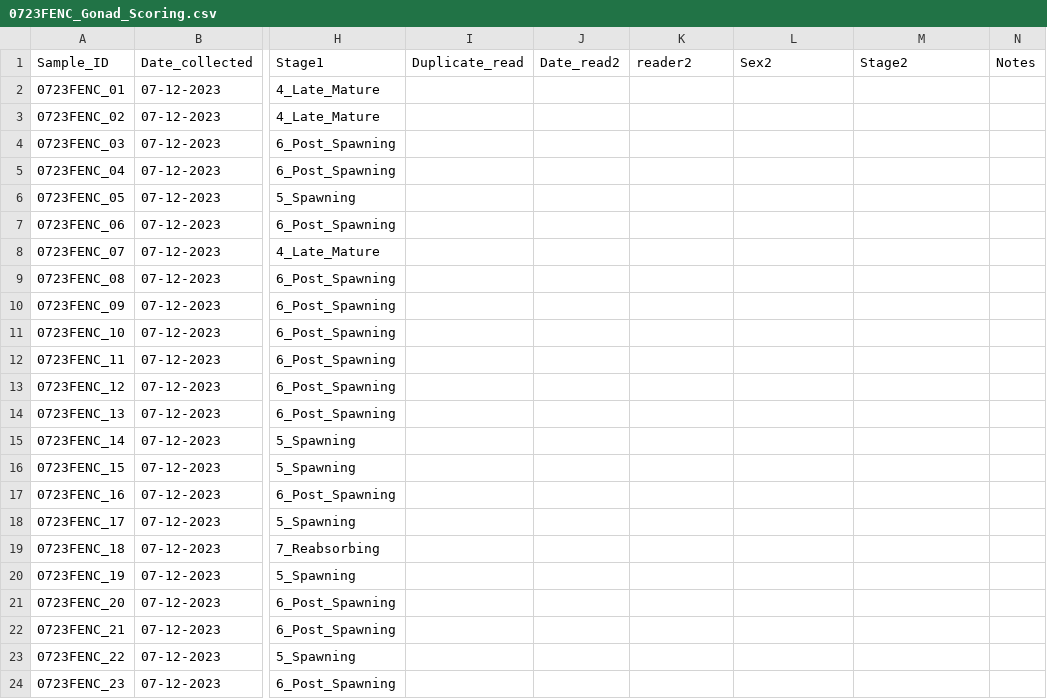
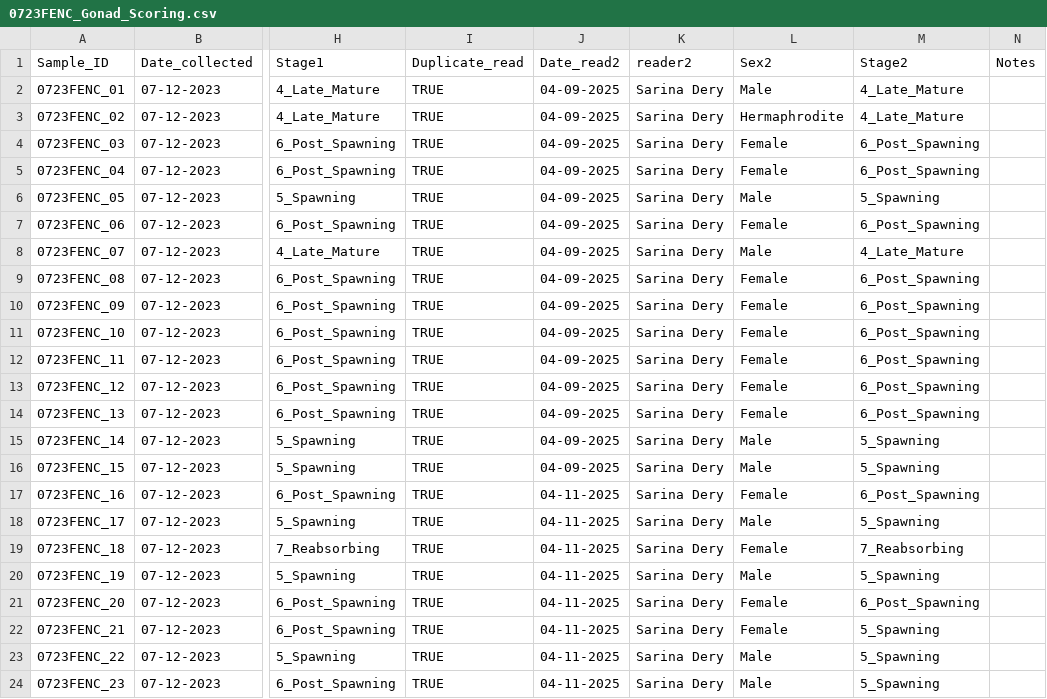
Before and after one commit to NEFSC/EAD-ASEB_EPA_LISS_Disease_Surveillance, a CSV file: Lab_Data_Reproduction/raw_data/0723FENC_Gonad_Scoring.csv, drawn as a sheet; only a part is shown, gaps mark what is left out; the diff covers the shown part only; the diff names each change by its address in the sheet, - before the commit and + after, or states it on an @@ line.

```diff
--- a/Lab_Data_Reproduction/raw_data/0723FENC_Gonad_Scoring.csv
+++ b/Lab_Data_Reproduction/raw_data/0723FENC_Gonad_Scoring.csv
-I2:I24 (Duplicate_read): (empty)
+I2:I24 (Duplicate_read): TRUE
-J2:J16 (Date_read2): (empty)
+J2:J16 (Date_read2): 04-09-2025
-K2:K24 (reader2): (empty)
+K2:K24 (reader2): Sarina Dery
-L2 (Sex2): (empty)
+L2 (Sex2): Male
-M2:M3 (Stage2): (empty)
+M2:M3 (Stage2): 4_Late_Mature
-L3 (Sex2): (empty)
+L3 (Sex2): Hermaphrodite
-L4:L5 (Sex2): (empty)
+L4:L5 (Sex2): Female
-M4:M5 (Stage2): (empty)
+M4:M5 (Stage2): 6_Post_Spawning
-L6 (Sex2): (empty)
+L6 (Sex2): Male
-M6 (Stage2): (empty)
+M6 (Stage2): 5_Spawning
-L7 (Sex2): (empty)
+L7 (Sex2): Female
-M7 (Stage2): (empty)
+M7 (Stage2): 6_Post_Spawning
-L8 (Sex2): (empty)
+L8 (Sex2): Male
-M8 (Stage2): (empty)
+M8 (Stage2): 4_Late_Mature
-L9:L14 (Sex2): (empty)
+L9:L14 (Sex2): Female
-M9:M14 (Stage2): (empty)
+M9:M14 (Stage2): 6_Post_Spawning
-L15:L16 (Sex2): (empty)
+L15:L16 (Sex2): Male
-M15:M16 (Stage2): (empty)
+M15:M16 (Stage2): 5_Spawning
-J17:J24 (Date_read2): (empty)
+J17:J24 (Date_read2): 04-11-2025
-L17 (Sex2): (empty)
+L17 (Sex2): Female
-M17 (Stage2): (empty)
+M17 (Stage2): 6_Post_Spawning
-L18 (Sex2): (empty)
+L18 (Sex2): Male
-M18 (Stage2): (empty)
+M18 (Stage2): 5_Spawning
-L19 (Sex2): (empty)
+L19 (Sex2): Female
-M19 (Stage2): (empty)
+M19 (Stage2): 7_Reabsorbing
-L20 (Sex2): (empty)
+L20 (Sex2): Male
-M20 (Stage2): (empty)
+M20 (Stage2): 5_Spawning
-L21:L22 (Sex2): (empty)
+L21:L22 (Sex2): Female
-M21 (Stage2): (empty)
+M21 (Stage2): 6_Post_Spawning
-M22:M24 (Stage2): (empty)
+M22:M24 (Stage2): 5_Spawning
-L23:L24 (Sex2): (empty)
+L23:L24 (Sex2): Male
```
Also changed, not shown: 35 edited cells elsewhere in this file, Lab_Data_Reproduction/output/Accuracy_reproduction_score_data.csv, Lab_Data_Reproduction/output/Completeness_reproduction_score_data.csv, 6 other files.
